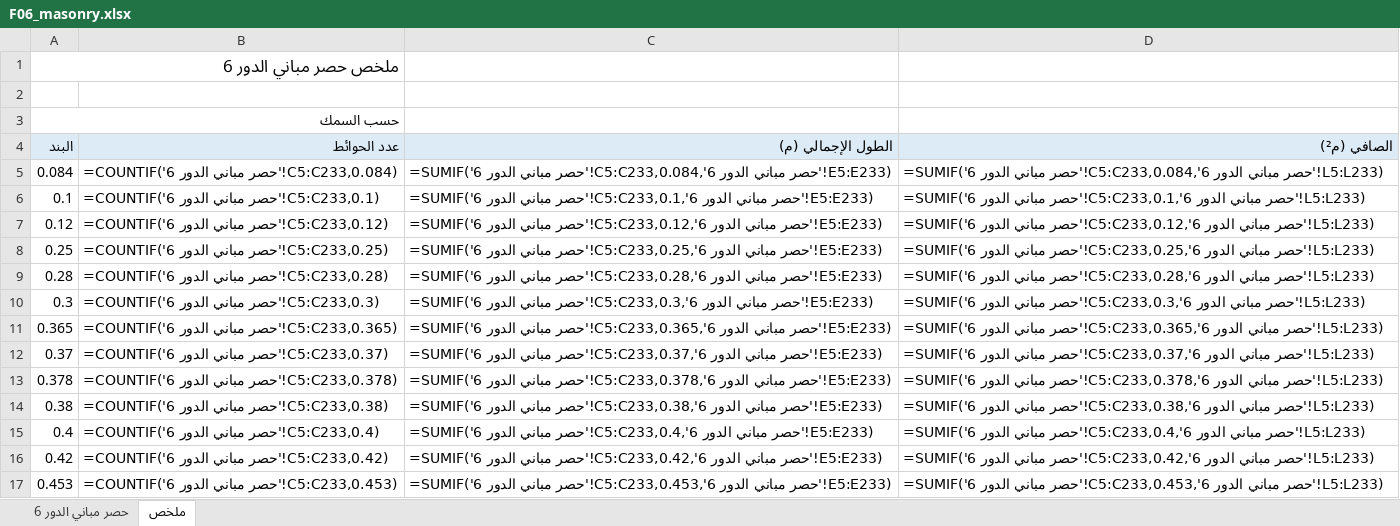
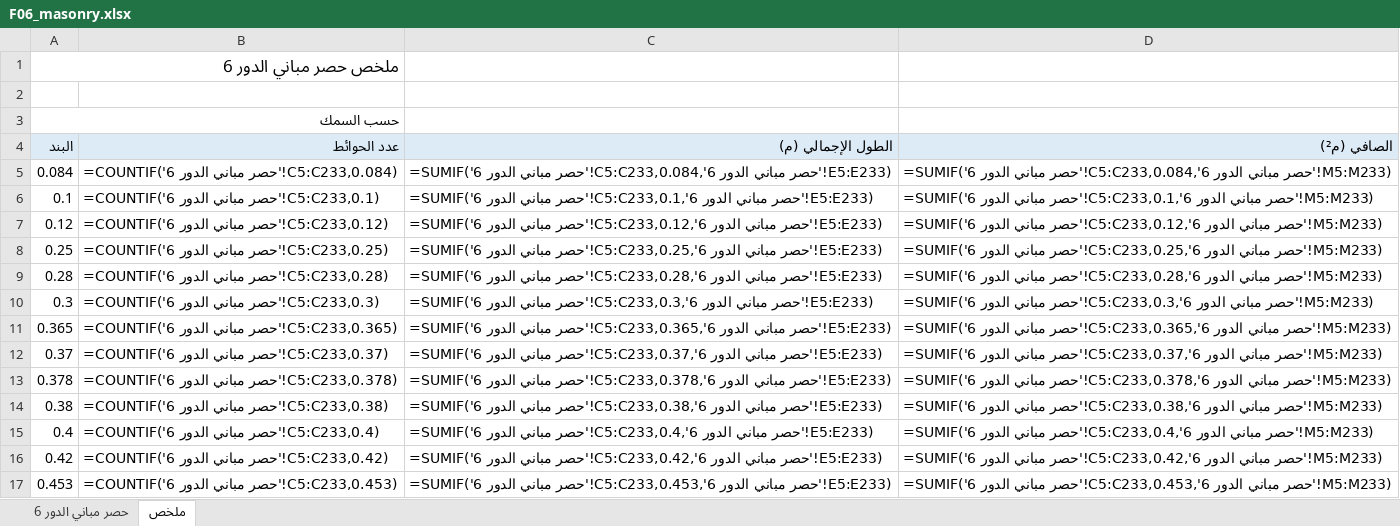
Before and after one commit to X-mors/Diwan-Mall, an Excel workbook: output/takeoff/F06_masonry.xlsx, sheet ملخص, drawn as a sheet; only a part is shown; values as stored, in another font and other column widths than the file's, no borders; formulas without a stored value are shown as written; the diff covers the shown part only; the diff names each change by its address in the sheet, - before the commit and + after, or states it on an @@ line.

```diff
--- a/output/takeoff/F06_masonry.xlsx (sheet ملخص)
+++ b/output/takeoff/F06_masonry.xlsx (sheet ملخص)
-D5: …مباني الدور 6'!L5:L233)
+D5: …مباني الدور 6'!M5:M233)
-D6: …مباني الدور 6'!L5:L233)
+D6: …مباني الدور 6'!M5:M233)
-D7: …مباني الدور 6'!L5:L233)
+D7: …مباني الدور 6'!M5:M233)
-D8: …مباني الدور 6'!L5:L233)
+D8: …مباني الدور 6'!M5:M233)
-D9: …مباني الدور 6'!L5:L233)
+D9: …مباني الدور 6'!M5:M233)
-D10: …مباني الدور 6'!L5:L233)
+D10: …مباني الدور 6'!M5:M233)
-D11: …مباني الدور 6'!L5:L233)
+D11: …مباني الدور 6'!M5:M233)
-D12: …مباني الدور 6'!L5:L233)
+D12: …مباني الدور 6'!M5:M233)
-D13: …مباني الدور 6'!L5:L233)
+D13: …مباني الدور 6'!M5:M233)
-D14: …مباني الدور 6'!L5:L233)
+D14: …مباني الدور 6'!M5:M233)
-D15: …مباني الدور 6'!L5:L233)
+D15: …مباني الدور 6'!M5:M233)
-D16: …مباني الدور 6'!L5:L233)
+D16: …مباني الدور 6'!M5:M233)
-D17: …مباني الدور 6'!L5:L233)
+D17: …مباني الدور 6'!M5:M233)
```
Also changed, not shown: 8 edited cells elsewhere in this sheet, sheet حصر مباني الدور 6, output/plan/summary.xlsx, 17 other files.
